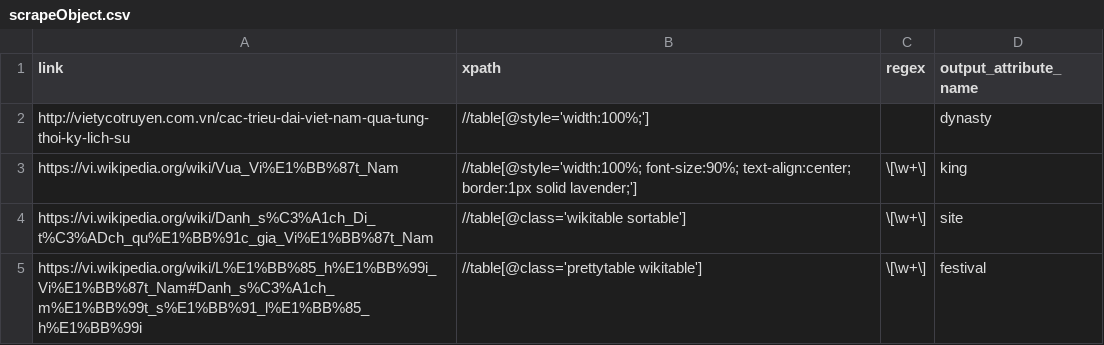
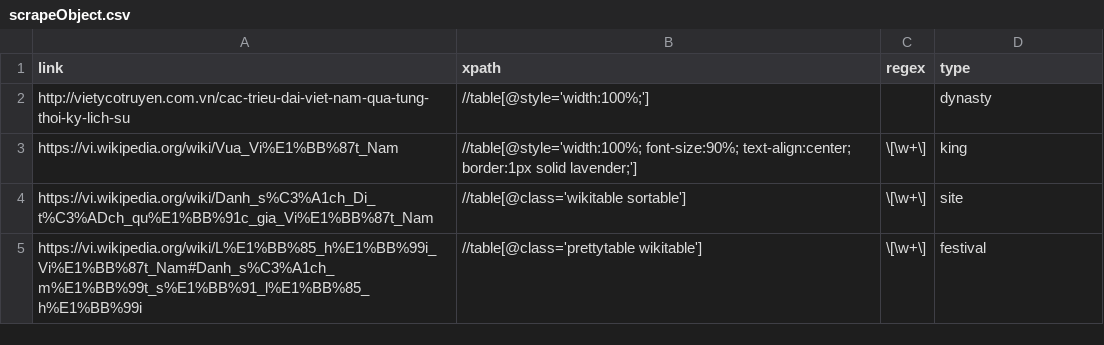
Before and after one commit to hieu748159263/VietnamVault, a CSV file: src/main/resources/csv/scrapeObject.csv (was target/test-classes/scrapeObject.csv), drawn as a sheet.

```diff
--- a/target/test-classes/scrapeObject.csv
+++ b/src/main/resources/csv/scrapeObject.csv
@@ -1,2 +1,2 @@
-link,xpath,regex,output_attribute_name
+link,xpath,regex,type
 http://vietycotruyen.com.vn/cac-trieu-dai-viet-nam-qua-tung-thoi-ky-lich-su,//table[@style='width:100%;'],,dynasty
```
Also changed, not shown: 20 other files.
